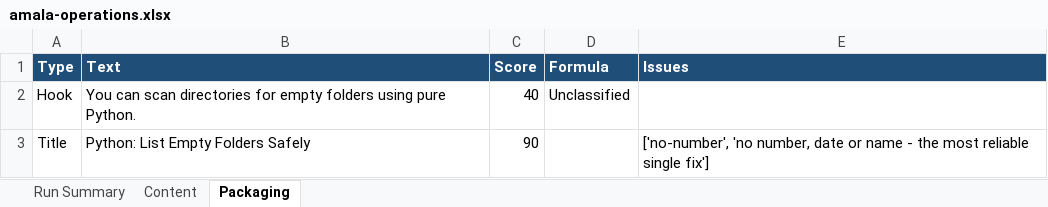
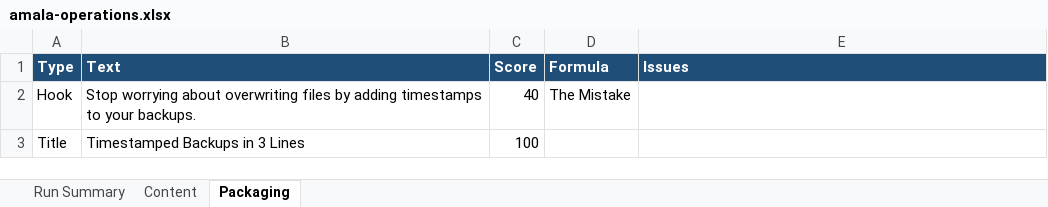
Before and after one commit to amalraj020-a11y/automated-YT-operations, an Excel workbook: reports/latest/amala-operations.xlsx, sheet Packaging, drawn as a sheet; values as stored, in another font and other column widths than the file's, no borders; the diff names each change by its address in the sheet, - before the commit and + after, or states it on an @@ line.

```diff
--- a/reports/latest/amala-operations.xlsx (sheet Packaging)
+++ b/reports/latest/amala-operations.xlsx (sheet Packaging)
-B2 (Text): You can scan directories for empty folders using pure Python.
+B2 (Text): Stop worrying about overwriting files by adding timestamps to your backups.
-D2 (Formula): Unclassified
+D2 (Formula): The Mistake
-B3 (Text): Python: List Empty Folders Safely
+B3 (Text): Timestamped Backups in 3 Lines
-C3 (Score): 90
+C3 (Score): 100
-E3 (Issues): ['no-number', 'no number, date or name - the most reliable single fix']
+E3 (Issues): (empty)
```
Also changed, not shown: sheet Run Summary, sheet Content.
